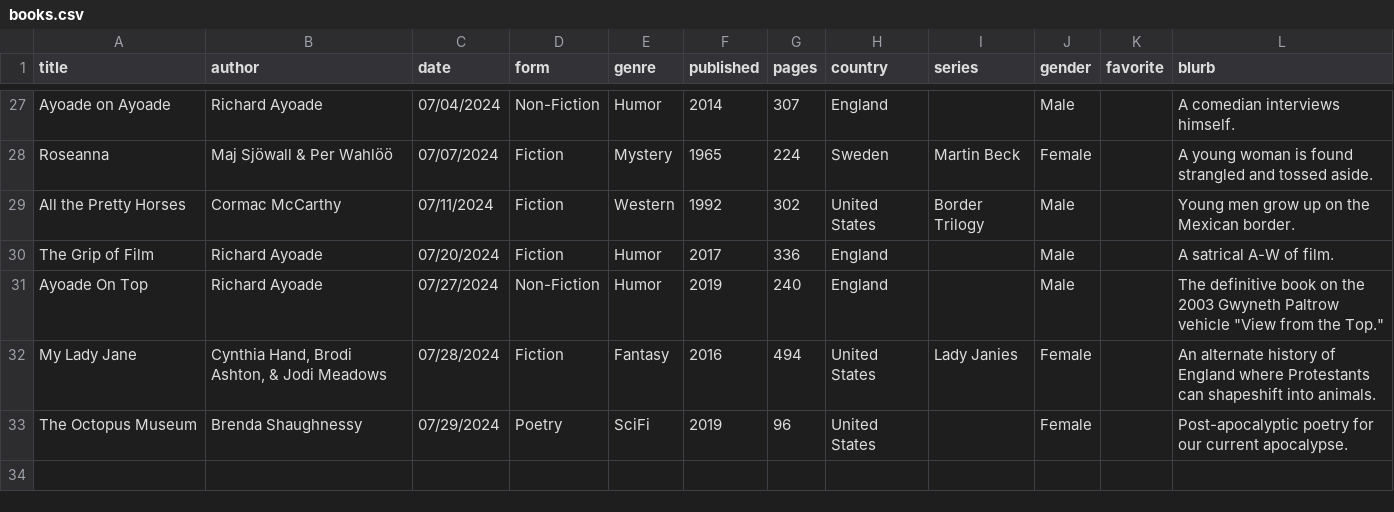
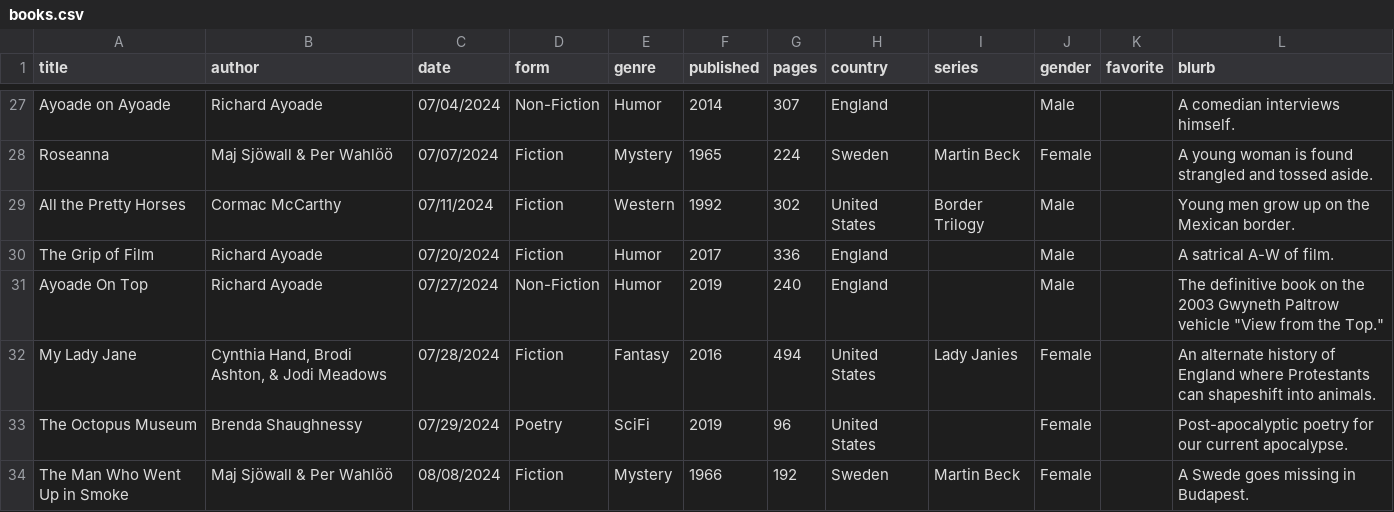
Before and after one commit to carey-james/Reading-List, a CSV file: 2024/books.csv, drawn as a sheet; only a part is shown, gaps mark what is left out.

Commit message:
Added The Man Who Went Up in Smoke

```diff
--- a/2024/books.csv
+++ b/2024/books.csv
@@ -33 +33,2 @@ My Lady Jane|Cynthia Hand, Brodi Ashton, & Jodi Meadows|07/28/2024|Fiction|Fanta
 The Octopus Museum|Brenda Shaughnessy|07/29/2024|Poetry|SciFi|2019|96|United States||Female||Post-apocalyptic poetry for our current apocalypse.
+The Man Who Went Up in Smoke|Maj Sjöwall & Per Wahlöö|08/08/2024|Fiction|Mystery|1966|192|Sweden|Martin Beck|Female||A Swede goes missing in Budapest.
```
